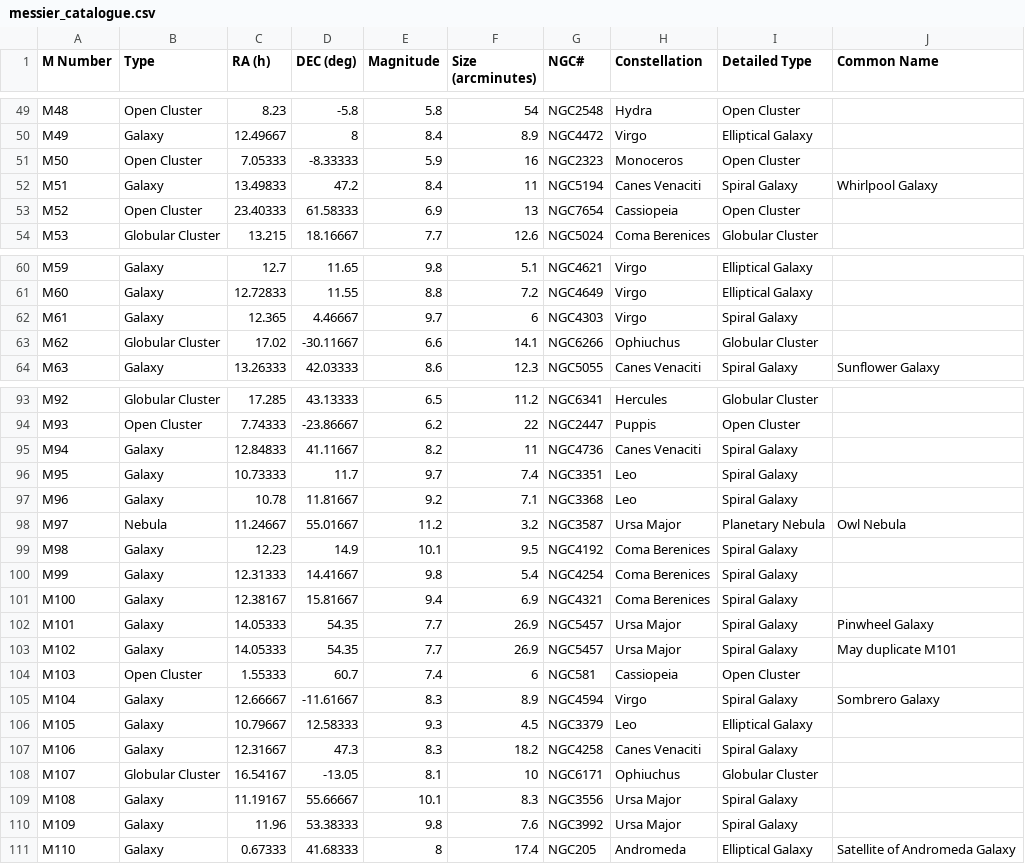
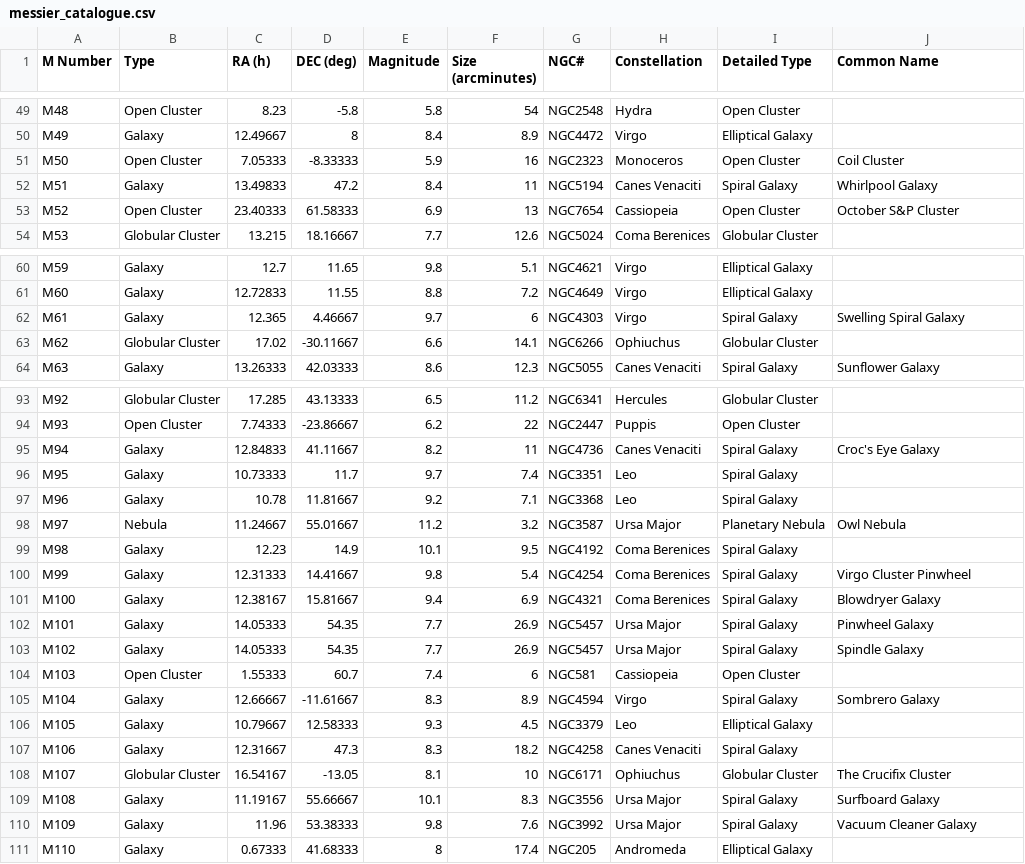
Before and after one commit to chrissiemcc/astro_chrissie, a CSV file: messier_catalogue.csv, drawn as a sheet; only a part is shown, gaps mark what is left out; the diff covers the shown part only.

Commit message:
Added Messier Catalogue that returns the common name

```diff
--- a/messier_catalogue.csv
+++ b/messier_catalogue.csv
@@ -50,5 +50,5 @@ M48,Open Cluster,8.23,-5.8,5.8,54,NGC2548,Hydra,Open Cluster,
 M49,Galaxy,12.49667,8,8.4,8.9,NGC4472,Virgo,Elliptical Galaxy,
-M50,Open Cluster,7.05333,-8.33333,5.9,16,NGC2323,Monoceros,Open Cluster,
+M50,Open Cluster,7.05333,-8.33333,5.9,16,NGC2323,Monoceros,Open Cluster,Coil Cluster
 M51,Galaxy,13.49833,47.2,8.4,11,NGC5194,Canes Venaciti,Spiral Galaxy,Whirlpool Galaxy
-M52,Open Cluster,23.40333,61.58333,6.9,13,NGC7654,Cassiopeia,Open Cluster,
+M52,Open Cluster,23.40333,61.58333,6.9,13,NGC7654,Cassiopeia,Open Cluster,October S&P Cluster
 M53,Globular Cluster,13.215,18.16667,7.7,12.6,NGC5024,Coma Berenices,Globular Cluster,
@@ -61,3 +61,3 @@ M59,Galaxy,12.7,11.65,9.8,5.1,NGC4621,Virgo,Elliptical Galaxy,
 M60,Galaxy,12.72833,11.55,8.8,7.2,NGC4649,Virgo,Elliptical Galaxy,
-M61,Galaxy,12.365,4.46667,9.7,6,NGC4303,Virgo,Spiral Galaxy,
+M61,Galaxy,12.365,4.46667,9.7,6,NGC4303,Virgo,Spiral Galaxy,Swelling Spiral Galaxy
 M62,Globular Cluster,17.02,-30.11667,6.6,14.1,NGC6266,Ophiuchus,Globular Cluster,
@@ -94,3 +94,3 @@ M92,Globular Cluster,17.285,43.13333,6.5,11.2,NGC6341,Hercules,Globular Cluster,
 M93,Open Cluster,7.74333,-23.86667,6.2,22,NGC2447,Puppis,Open Cluster,
-M94,Galaxy,12.84833,41.11667,8.2,11,NGC4736,Canes Venaciti,Spiral Galaxy,
+M94,Galaxy,12.84833,41.11667,8.2,11,NGC4736,Canes Venaciti,Spiral Galaxy,Croc's Eye Galaxy
 M95,Galaxy,10.73333,11.7,9.7,7.4,NGC3351,Leo,Spiral Galaxy,
@@ -99,6 +99,6 @@ M97,Nebula,11.24667,55.01667,11.2,3.2,NGC3587,Ursa Major,Planetary Nebula,Owl Ne
 M98,Galaxy,12.23,14.9,10.1,9.5,NGC4192,Coma Berenices,Spiral Galaxy,
-M99,Galaxy,12.31333,14.41667,9.8,5.4,NGC4254,Coma Berenices,Spiral Galaxy,
-M100,Galaxy,12.38167,15.81667,9.4,6.9,NGC4321,Coma Berenices,Spiral Galaxy,
+M99,Galaxy,12.31333,14.41667,9.8,5.4,NGC4254,Coma Berenices,Spiral Galaxy,Virgo Cluster Pinwheel
+M100,Galaxy,12.38167,15.81667,9.4,6.9,NGC4321,Coma Berenices,Spiral Galaxy,Blowdryer Galaxy
 M101,Galaxy,14.05333,54.35,7.7,26.9,NGC5457,Ursa Major,Spiral Galaxy,Pinwheel Galaxy
-M102,Galaxy,14.05333,54.35,7.7,26.9,NGC5457,Ursa Major,Spiral Galaxy,May duplicate M101
+M102,Galaxy,14.05333,54.35,7.7,26.9,NGC5457,Ursa Major,Spiral Galaxy,Spindle Galaxy
 M103,Open Cluster,1.55333,60.7,7.4,6,NGC581,Cassiopeia,Open Cluster,
@@ -107,5 +107,5 @@ M105,Galaxy,10.79667,12.58333,9.3,4.5,NGC3379,Leo,Elliptical Galaxy,
 M106,Galaxy,12.31667,47.3,8.3,18.2,NGC4258,Canes Venaciti,Spiral Galaxy,
-M107,Globular Cluster,16.54167,-13.05,8.1,10,NGC6171,Ophiuchus,Globular Cluster,
-M108,Galaxy,11.19167,55.66667,10.1,8.3,NGC3556,Ursa Major,Spiral Galaxy,
-M109,Galaxy,11.96,53.38333,9.8,7.6,NGC3992,Ursa Major,Spiral Galaxy,
-M110,Galaxy,0.67333,41.68333,8,17.4,NGC205,Andromeda,Elliptical Galaxy,Satellite of Andromeda Galaxy
+M107,Globular Cluster,16.54167,-13.05,8.1,10,NGC6171,Ophiuchus,Globular Cluster,The Crucifix Cluster
+M108,Galaxy,11.19167,55.66667,10.1,8.3,NGC3556,Ursa Major,Spiral Galaxy,Surfboard Galaxy
+M109,Galaxy,11.96,53.38333,9.8,7.6,NGC3992,Ursa Major,Spiral Galaxy,Vacuum Cleaner Galaxy
+M110,Galaxy,0.67333,41.68333,8,17.4,NGC205,Andromeda,Elliptical Galaxy,
```
Also changed, not shown: 20 edited cells elsewhere in this file, 3 other files.
